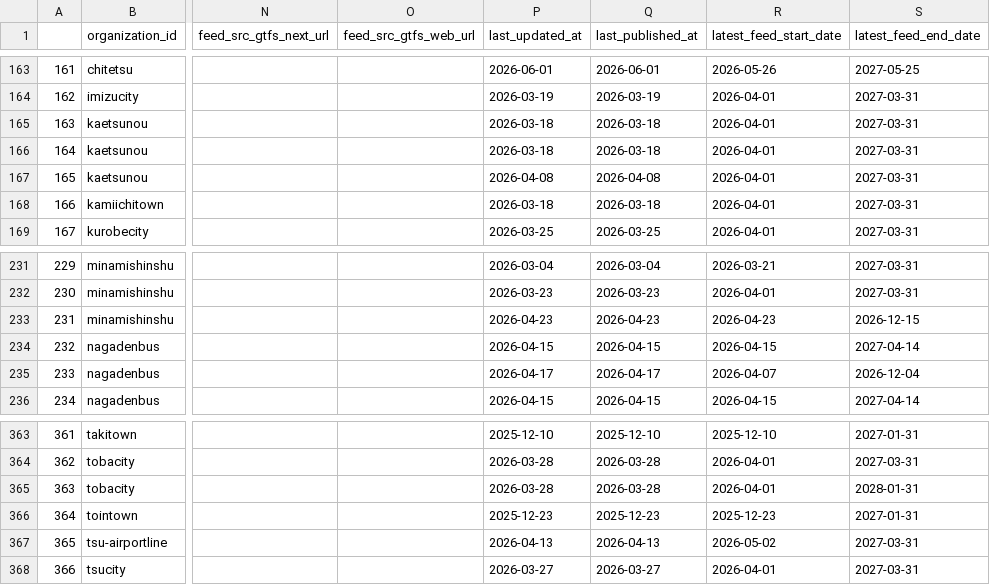
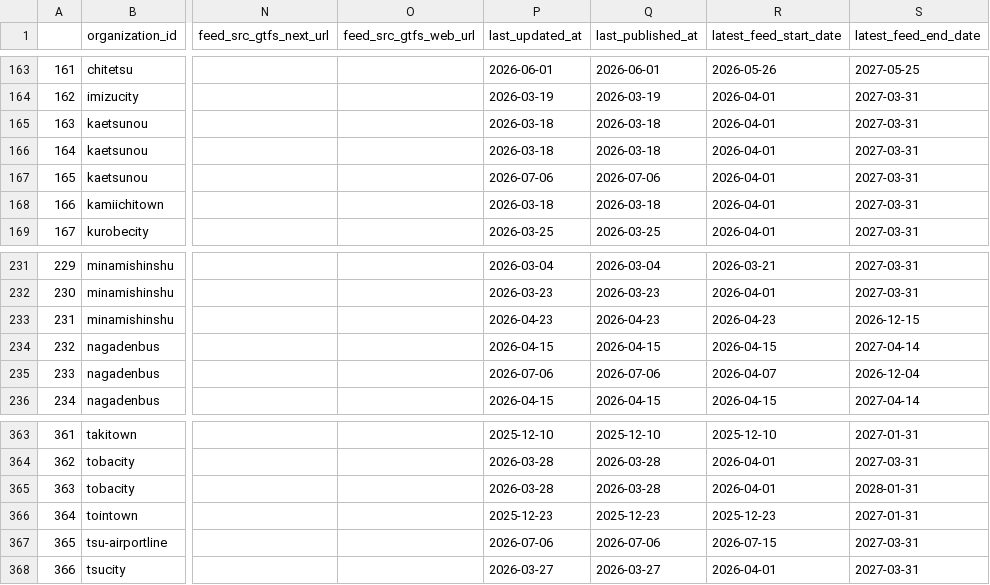
Before and after one commit to tshimada291/gtfs_repository_jp_feedcheck, a CSV file: gtfs_repository_jp_feedlist.csv, drawn as a sheet; only a part is shown, gaps mark what is left out; the diff covers the shown part only; the diff names each change by its address in the sheet, - before the commit and + after, or states it on an @@ line.

```diff
--- a/gtfs_repository_jp_feedlist.csv
+++ b/gtfs_repository_jp_feedlist.csv
-P167 (last_updated_at): 2026-04-08
+P167 (last_updated_at): 2026-07-06
-Q167 (last_published_at): 2026-04-08
+Q167 (last_published_at): 2026-07-06
-P235 (last_updated_at): 2026-04-17
+P235 (last_updated_at): 2026-07-06
-Q235 (last_published_at): 2026-04-17
+Q235 (last_published_at): 2026-07-06
-P367 (last_updated_at): 2026-04-13
+P367 (last_updated_at): 2026-07-06
-Q367 (last_published_at): 2026-04-13
+Q367 (last_published_at): 2026-07-06
-R367 (latest_feed_start_date): 2026-05-02
+R367 (latest_feed_start_date): 2026-07-15
```
Also changed, not shown: 1 added row, 40 edited cells and row numbers in column A elsewhere in this file, 1 other file.
